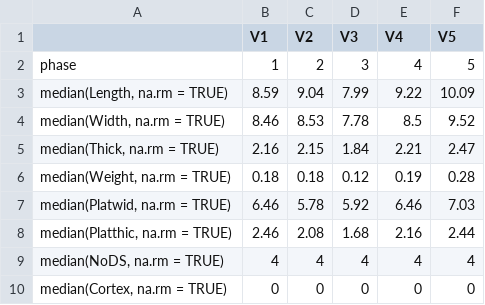
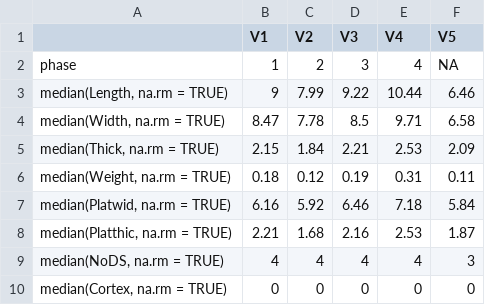
Before and after one commit to benmarwick/Pleistocene-aged-stone-artefacts-from-Jerimalai--East-Timor, a CSV file: manuscript/figures/table_6_flake_metrics.csv, drawn as a sheet; only a part is shown; the diff covers the shown part only.

Commit message:
up to chert core metrics summary, removing phase 5

```diff
--- a/manuscript/figures/table_6_flake_metrics.csv
+++ b/manuscript/figures/table_6_flake_metrics.csv
@@ -1,10 +1,10 @@
 "","V1","V2","V3","V4","V5"
-"phase",1,2,3,4,5
-"median(Length, na.rm = TRUE)",8.59,9.04,7.99,9.22,10.09
-"median(Width, na.rm = TRUE)",8.46,8.53,7.78,8.5,9.52
-"median(Thick, na.rm = TRUE)",2.16,2.15,1.84,2.21,2.47
-"median(Weight, na.rm = TRUE)",0.18,0.18,0.12,0.19,0.28
-"median(Platwid, na.rm = TRUE)",6.46,5.78,5.92,6.46,7.03
-"median(Platthic, na.rm = TRUE)",2.46,2.08,1.68,2.16,2.44
-"median(NoDS, na.rm = TRUE)",4,4,4,4,4
+"phase",1,2,3,4,NA
+"median(Length, na.rm = TRUE)",9,7.99,9.22,10.44,6.46
+"median(Width, na.rm = TRUE)",8.47,7.78,8.5,9.71,6.58
+"median(Thick, na.rm = TRUE)",2.15,1.84,2.21,2.53,2.09
+"median(Weight, na.rm = TRUE)",0.18,0.12,0.19,0.31,0.11
+"median(Platwid, na.rm = TRUE)",6.16,5.92,6.46,7.18,5.84
+"median(Platthic, na.rm = TRUE)",2.21,1.68,2.16,2.53,1.87
+"median(NoDS, na.rm = TRUE)",4,4,4,4,3
 "median(Cortex, na.rm = TRUE)",0,0,0,0,0
```
Also changed, not shown: 46 edited cells elsewhere in this file, 6 other files.
